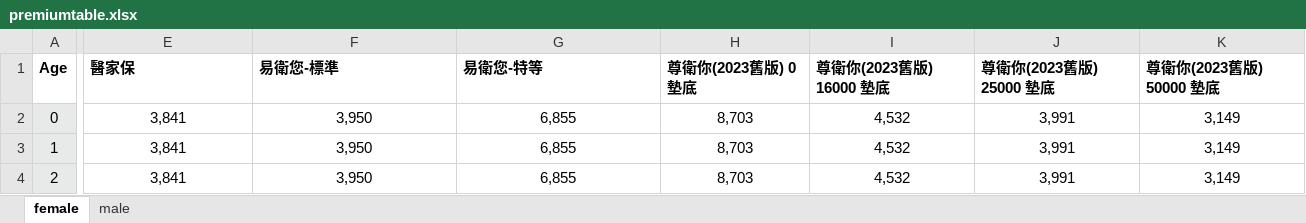
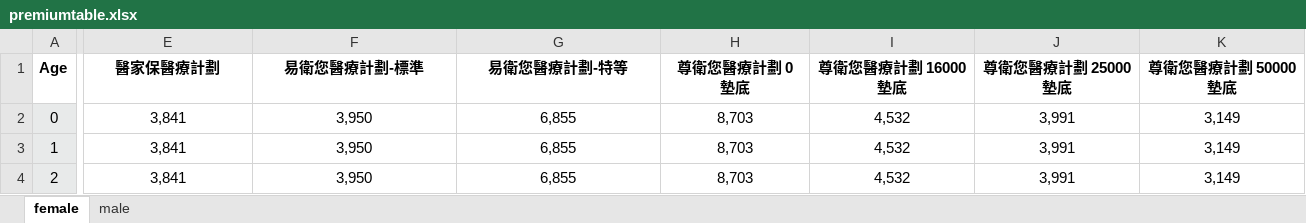
Before and after one commit to arleo87/medical-premium-calculator, an Excel workbook: premiumtable.xlsx, sheet female, drawn as a sheet; only a part is shown, gaps mark what is left out; values as stored, in another font and other column widths than the file's, no borders; the diff covers the shown part only; the diff names each change by its address in the sheet, - before the commit and + after, or states it on an @@ line.

Commit message:
Update premium table data

```diff
--- a/premiumtable.xlsx (sheet female)
+++ b/premiumtable.xlsx (sheet female)
-E1: 醫家保
+E1: 醫家保醫療計劃
-E1:K1 alignment: left
+E1:K1 alignment: center
-F1: 易衛您-標準
+F1: 易衛您醫療計劃-標準
-G1: 易衛您-特等
+G1: 易衛您醫療計劃-特等
-H1: 尊衛你(2023舊版) 0 墊底
+H1: 尊衛您醫療計劃 0 墊底
-I1: 尊衛你(2023舊版) 16000 墊底
+I1: 尊衛您醫療計劃 16000 墊底
-J1: 尊衛你(2023舊版) 25000 墊底
+J1: 尊衛您醫療計劃 25000 墊底
-K1: 尊衛你(2023舊版) 50000 墊底
+K1: 尊衛您醫療計劃 50000 墊底
```
Also changed, not shown: 3 edited cells and cell formats elsewhere in this sheet, sheet male.
